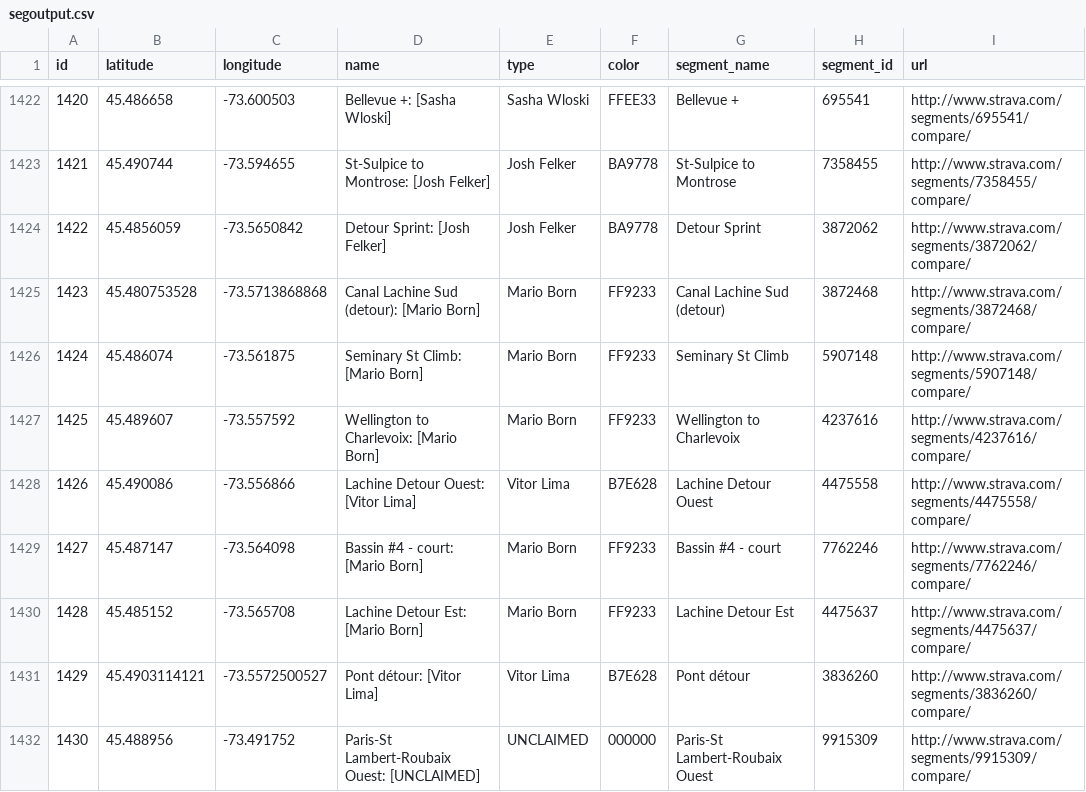
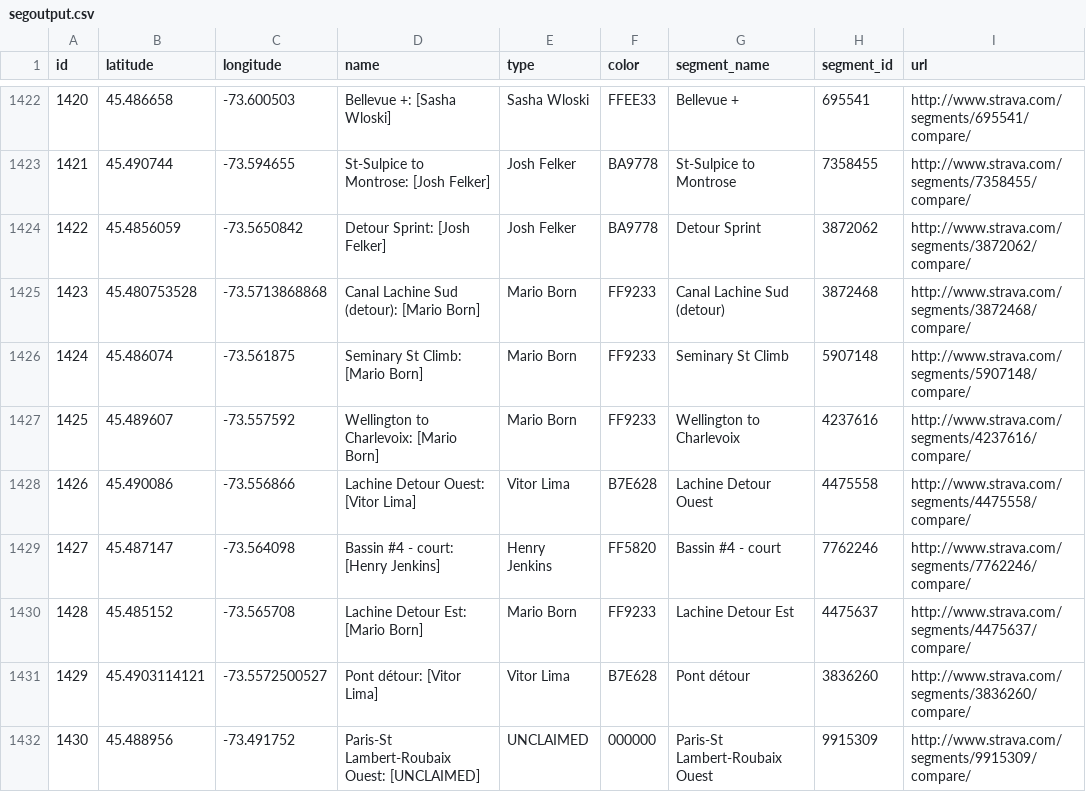
Before and after one commit to Josh2K/Josh2K.github.io, a CSV file: segoutput.csv, drawn as a sheet; only a part is shown, gaps mark what is left out.

```diff
--- a/segoutput.csv
+++ b/segoutput.csv
@@ -1428,3 +1428,3 @@ id,latitude,longitude,name,type,color,segment_name,segment_id,url
 1426,45.490086,-73.556866,Lachine Detour Ouest:  [Vitor Lima],Vitor Lima,B7E628,Lachine Detour Ouest,4475558,http://www.strava.com/segments/4475558/compare/,
-1427,45.487147,-73.564098,Bassin #4 - court:  [Mario Born],Mario Born,FF9233,Bassin #4 - court,7762246,http://www.strava.com/segments/7762246/compare/,
+1427,45.487147,-73.564098,Bassin #4 - court:  [Henry Jenkins],Henry Jenkins,FF5820,Bassin #4 - court,7762246,http://www.strava.com/segments/7762246/compare/,
 1428,45.485152,-73.565708,Lachine Detour Est:  [Mario Born],Mario Born,FF9233,Lachine Detour Est,4475637,http://www.strava.com/segments/4475637/compare/,
```
Also changed, not shown: distance.csv, segmentcountovertime.csv, 9 other files.
